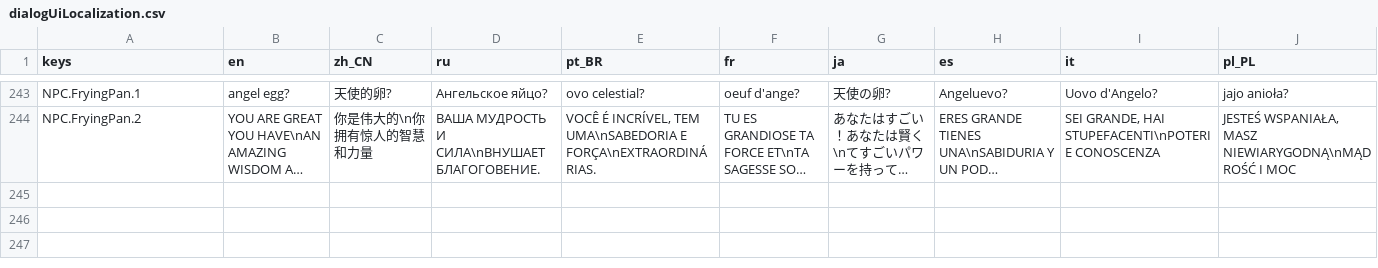
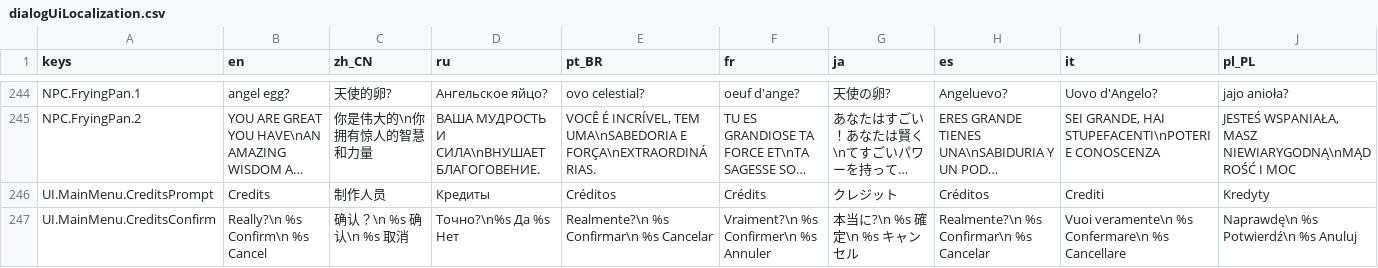
Before and after one commit to jakeonaut/glitch-dungeon-crystal, a CSV file: dialogUiLocalization.csv, drawn as a sheet; only a part is shown, gaps mark what is left out; long unchanged cells end in …; rows hold the shown columns only; the diff covers the shown part only; the diff names each change by its address in the sheet, - before the commit and + after, or states it on an @@ line.

```diff
--- a/dialogUiLocalization.csv
+++ b/dialogUiLocalization.csv
+row 246: UI.MainMenu.CreditsPrompt | Credits | 制作人员 | Кредиты | Créditos | Crédits | クレジット | Créditos | Crediti | Kredyty
+row 247: UI.MainMenu.CreditsConfirm | Really?\n %s Confirm\n %s Cancel | 确认？\n %s 确认\n %s 取消 | Точно?\n%s Да %s Нет | Realmente?\n %s Confirmar\n %s Cancelar | Vraiment?\n %s Confirmer\n %s Annuler | 本当に?\n %s 確定\n %s キャンセル | Realmente?\n %s Confirmar\n %s Cancelar | Vuoi veramente\n %s Confermare\n %s Cancellare | Naprawdę\n %s Potwierdź\n %s Anuluj
```
Also changed, not shown: 2 added rows and 4 edited cells elsewhere in this file, 59 other files.
